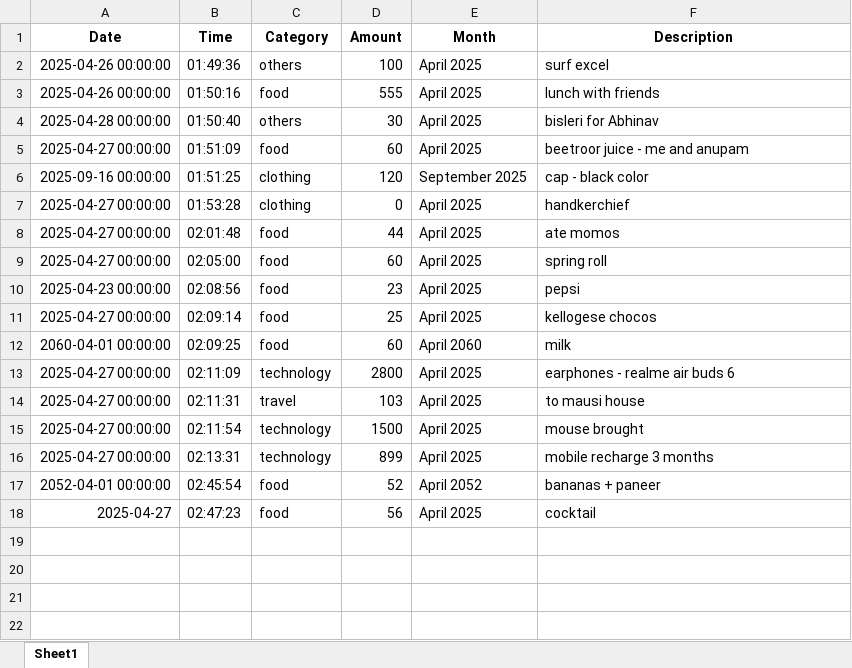
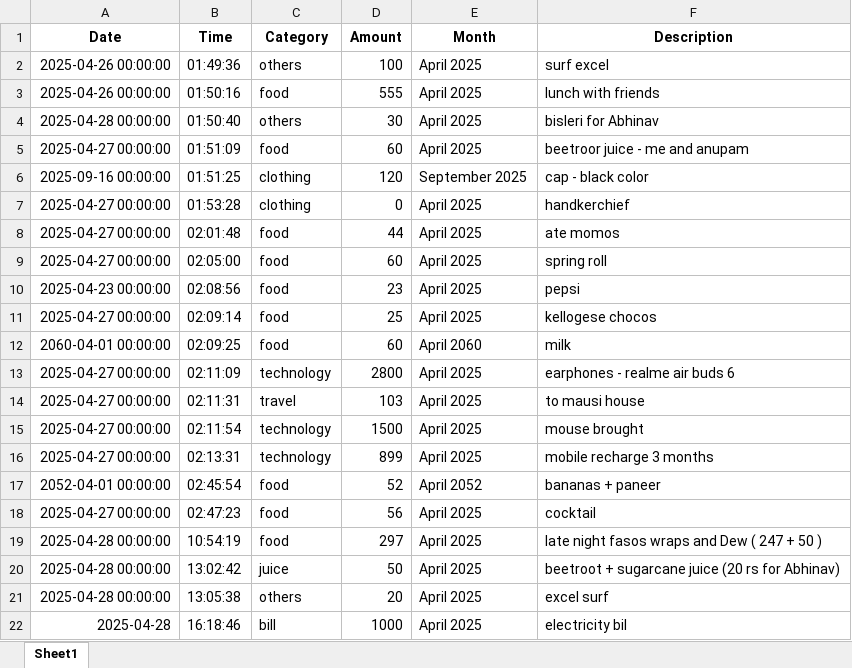
Before and after one commit to AyushVishwakarmaShorthillsAI/Expense_Tracking_Bot, an Excel workbook: expenses.xlsx, sheet Sheet1, drawn as a sheet; values as stored, in another font and other column widths than the file's, no borders; the diff names each change by its address in the sheet, - before the commit and + after, or states it on an @@ line.

```diff
--- a/expenses.xlsx (sheet Sheet1)
+++ b/expenses.xlsx (sheet Sheet1)
-A18 (Date): 2025-04-27
+A18 (Date): 2025-04-27 00:00:00
+row 19: 2025-04-28 00:00:00 | 10:54:19 | food | 297 | April 2025 | late night fasos wraps and Dew ( 247 + 50 )
+row 20: 2025-04-28 00:00:00 | 13:02:42 | juice | 50 | April 2025 | beetroot + sugarcane juice (20 rs for Abhinav)
+row 21: 2025-04-28 00:00:00 | 13:05:38 | others | 20 | April 2025 | excel surf
+row 22: 2025-04-28 | 16:18:46 | bill | 1000 | April 2025 | electricity bil
```
Also changed, not shown: 5 other files.
